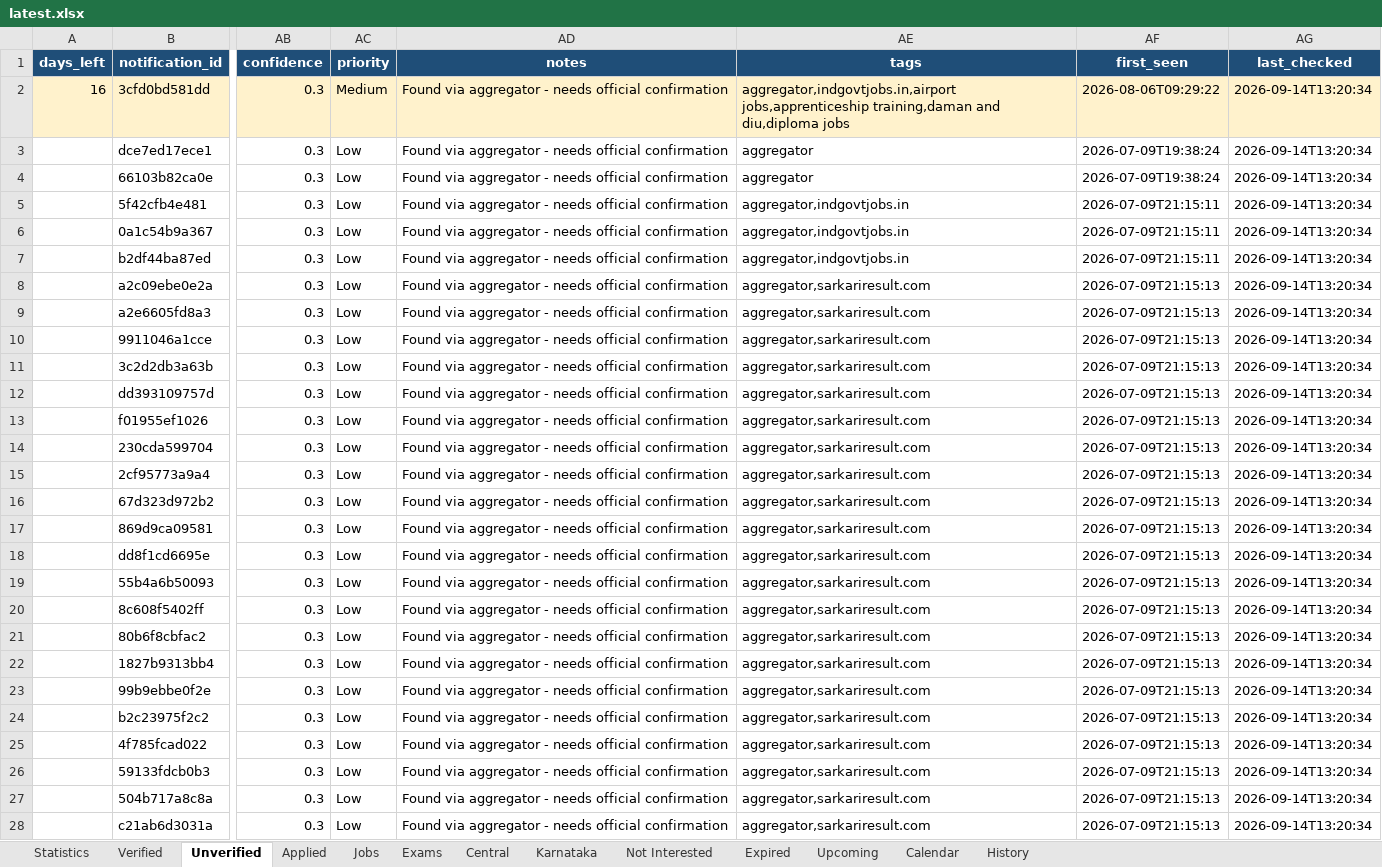
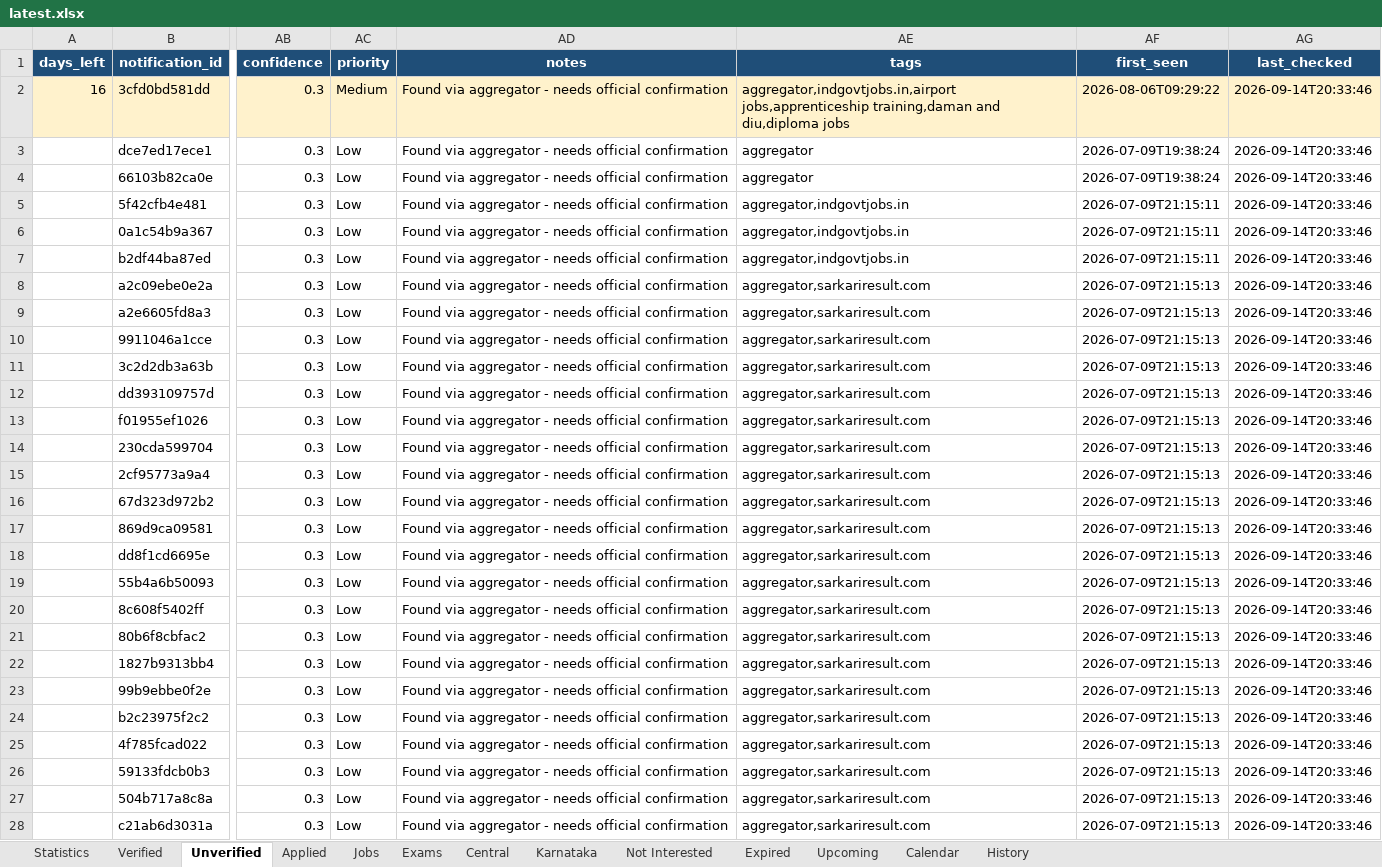
Before and after one commit to DarkWeb2024/govt-jobs-tracker, an Excel workbook: docs/data/latest.xlsx, sheet Unverified, drawn as a sheet; only a part is shown, gaps mark what is left out; values as stored, in another font and other column widths than the file's, no borders; the diff covers the shown part only; the diff names each change by its address in the sheet, - before the commit and + after, or states it on an @@ line.

```diff
--- a/docs/data/latest.xlsx (sheet Unverified)
+++ b/docs/data/latest.xlsx (sheet Unverified)
-AG2:AG28 (last_checked): 2026-09-14T13:20:34
+AG2:AG28 (last_checked): 2026-09-14T20:33:46
```
Also changed, not shown: 2 added rows and 715 edited cells elsewhere in this sheet, sheet Jobs, sheet Central, sheet Karnataka, sheet Verified, sheet Expired, sheet Upcoming, 5 more sheets, 5 other files.
